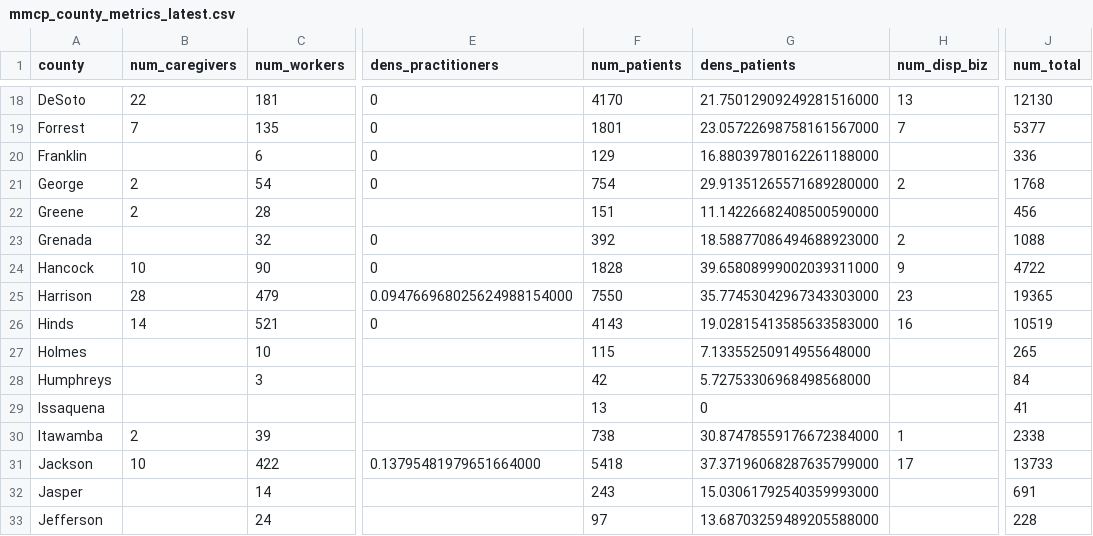
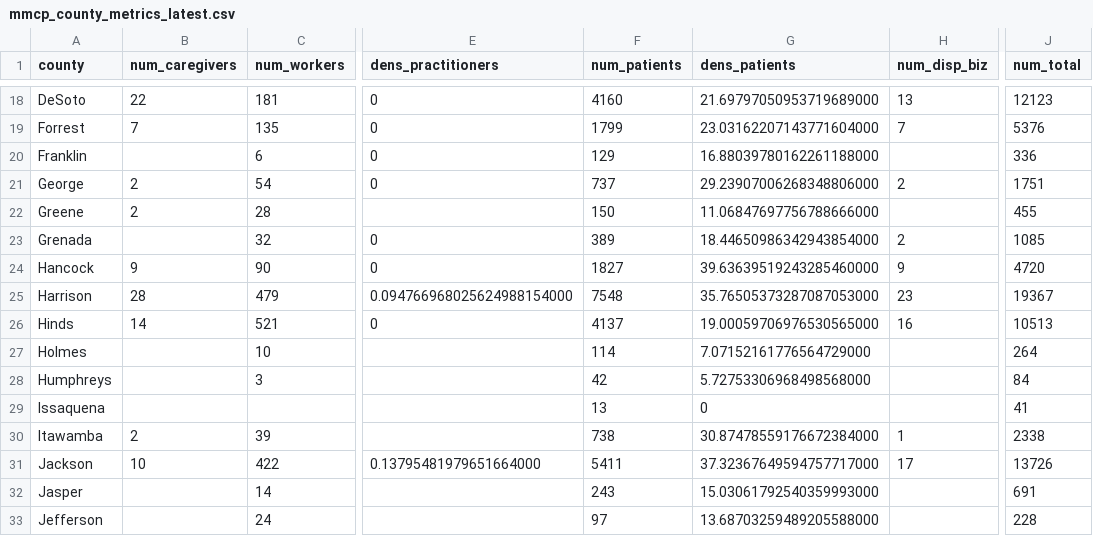
Before and after one commit to Booman008/3ma-legislative-map, a CSV file: CSV Imports/mmcp_county_metrics_latest.csv, drawn as a sheet; only a part is shown, gaps mark what is left out; the diff covers the shown part only; the diff names each change by its address in the sheet, - before the commit and + after, or states it on an @@ line.

```diff
--- a/CSV Imports/mmcp_county_metrics_latest.csv
+++ b/CSV Imports/mmcp_county_metrics_latest.csv
-F18 (num_patients): 4170
+F18 (num_patients): 4160
-G18 (dens_patients): 21.75012909249281516000
+G18 (dens_patients): 21.69797050953719689000
-J18 (num_total): 12130
+J18 (num_total): 12123
-F19 (num_patients): 1801
+F19 (num_patients): 1799
-G19 (dens_patients): 23.05722698758161567000
+G19 (dens_patients): 23.03162207143771604000
-J19 (num_total): 5377
+J19 (num_total): 5376
-F21 (num_patients): 754
+F21 (num_patients): 737
-G21 (dens_patients): 29.91351265571689280000
+G21 (dens_patients): 29.23907006268348806000
-J21 (num_total): 1768
+J21 (num_total): 1751
-F22 (num_patients): 151
+F22 (num_patients): 150
-G22 (dens_patients): 11.14226682408500590000
+G22 (dens_patients): 11.06847697756788666000
-J22 (num_total): 456
+J22 (num_total): 455
-F23 (num_patients): 392
+F23 (num_patients): 389
-G23 (dens_patients): 18.58877086494688923000
+G23 (dens_patients): 18.44650986342943854000
-J23 (num_total): 1088
+J23 (num_total): 1085
-B24 (num_caregivers): 10
+B24 (num_caregivers): 9
-F24 (num_patients): 1828
+F24 (num_patients): 1827
-G24 (dens_patients): 39.65808999002039311000
+G24 (dens_patients): 39.63639519243285460000
-J24 (num_total): 4722
+J24 (num_total): 4720
-F25 (num_patients): 7550
+F25 (num_patients): 7548
-G25 (dens_patients): 35.77453042967343303000
+G25 (dens_patients): 35.76505373287087053000
-J25 (num_total): 19365
+J25 (num_total): 19367
-F26 (num_patients): 4143
+F26 (num_patients): 4137
-G26 (dens_patients): 19.02815413585633583000
+G26 (dens_patients): 19.00059706976530565000
-J26 (num_total): 10519
+J26 (num_total): 10513
-F27 (num_patients): 115
+F27 (num_patients): 114
-G27 (dens_patients): 7.13355250914955648000
+G27 (dens_patients): 7.07152161776564729000
-J27 (num_total): 265
+J27 (num_total): 264
-F31 (num_patients): 5418
+F31 (num_patients): 5411
-G31 (dens_patients): 37.37196068287635799000
+G31 (dens_patients): 37.32367649594757717000
-J31 (num_total): 13733
+J31 (num_total): 13726
```
Also changed, not shown: 105 edited cells elsewhere in this file, 4 other files.
